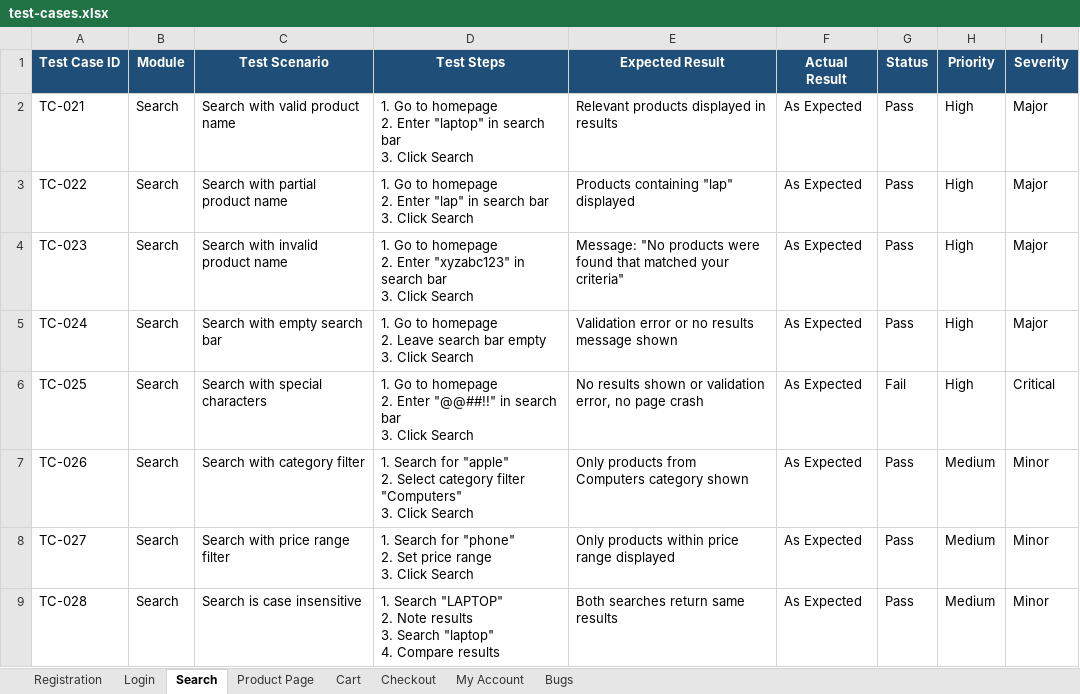
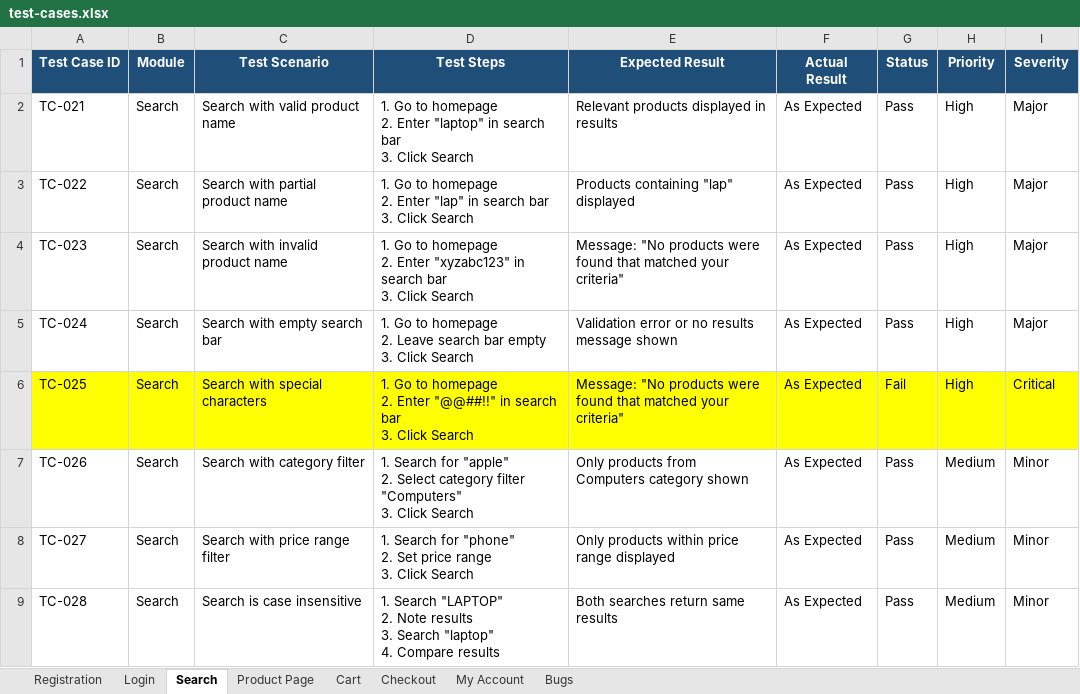
Before and after one commit to therajshivam/ecommerce-qa-automation, an Excel workbook: manual-testing/test-cases.xlsx, sheet Search, drawn as a sheet; values as stored, in another font and other column widths than the file's, no borders; the diff names each change by its address in the sheet, - before the commit and + after, or states it on an @@ line.

Commit message:
new bugs found

```diff
--- a/manual-testing/test-cases.xlsx (sheet Search)
+++ b/manual-testing/test-cases.xlsx (sheet Search)
-A6:I6 fill: none
+A6:I6 fill: #FFFF00
-E6 (Expected Result): No results shown or validation error, no page crash
+E6 (Expected Result): Message: "No products were found that matched your criteria"
```
Also changed, not shown: sheet Registration, sheet Bugs, sheet Checkout, sheet Cart, sheet Login, sheet My Account, 1 more sheet, 5 other files.
